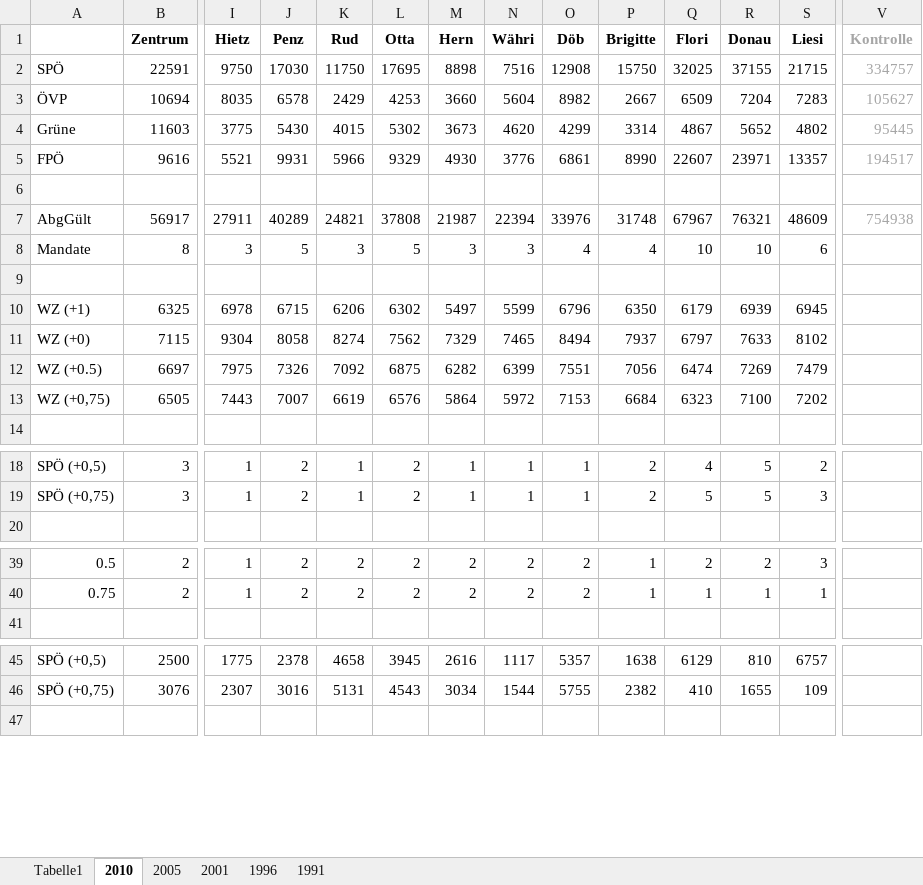
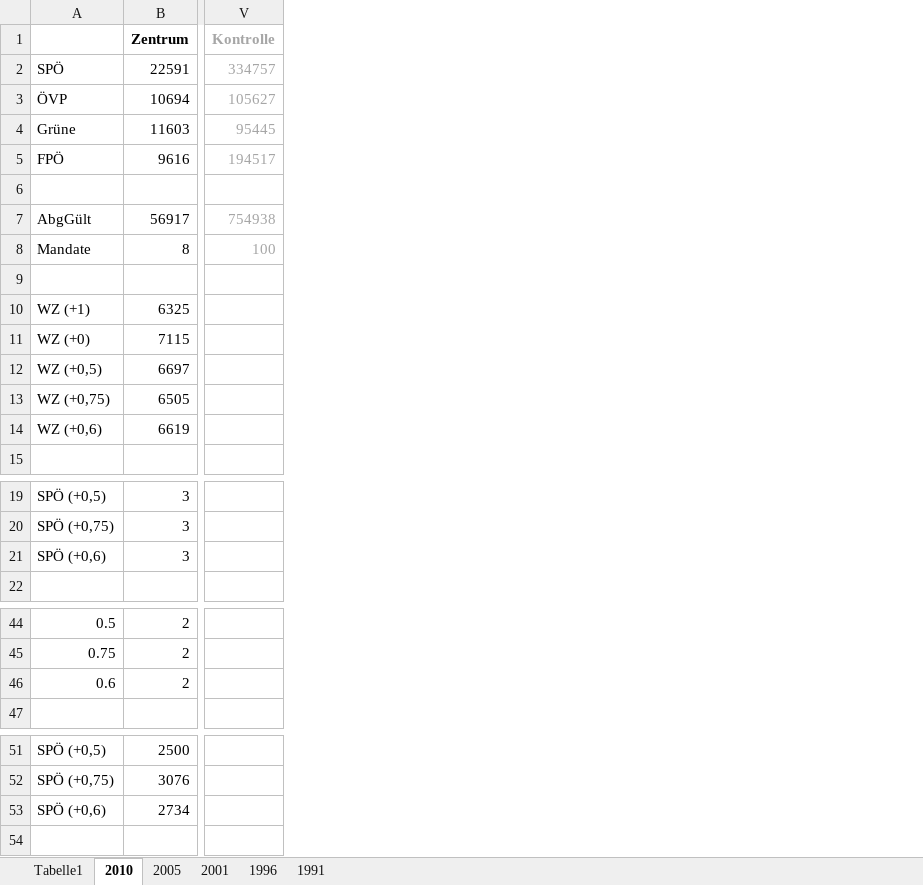
Before and after one commit to salx/Wienwahl, an Excel workbook: GR2010-1991.xlsx, sheet 2010, drawn as a sheet; only a part is shown, gaps mark what is left out; values as stored, in another font and other column widths than the file's, no borders; removed rows and columns are numbered as before the commit, all else as after; rows hold the shown columns only; the diff covers the shown part only; the diff names each change by its address in the sheet, - before the commit and + after, or states it on an @@ line.

```diff
--- a/GR2010-1991.xlsx (sheet 2010)
+++ b/GR2010-1991.xlsx (sheet 2010)
@@ column I (Hietz) hidden, rows 2-13: 9750 | 8035 | 3775 | 5521 |  | 27911 | 3 |  | 6978 | 9304 | 7975 | 7443; rows 18-19: 1 | 1; rows 39-40: 1 | 1; rows 45-46: 1775 | 2307 @@
@@ column J (Penz) hidden, rows 2-13: 17030 | 6578 | 5430 | 9931 |  | 40289 | 5 |  | 6715 | 8058 | 7326 | 7007; rows 18-19: 2 | 2; rows 39-40: 2 | 2; rows 45-46: 2378 | 3016 @@
@@ column K (Rud) hidden, rows 2-13: 11750 | 2429 | 4015 | 5966 |  | 24821 | 3 |  | 6206 | 8274 | 7092 | 6619; rows 18-19: 1 | 1; rows 39-40: 2 | 2; rows 45-46: 4658 | 5131 @@
@@ column L (Otta) hidden, rows 2-13: 17695 | 4253 | 5302 | 9329 |  | 37808 | 5 |  | 6302 | 7562 | 6875 | 6576; rows 18-19: 2 | 2; rows 39-40: 2 | 2; rows 45-46: 3945 | 4543 @@
@@ column M (Hern) hidden, rows 2-13: 8898 | 3660 | 3673 | 4930 |  | 21987 | 3 |  | 5497 | 7329 | 6282 | 5864; rows 18-19: 1 | 1; rows 39-40: 2 | 2; rows 45-46: 2616 | 3034 @@
@@ column N (Währi) hidden, rows 2-13: 7516 | 5604 | 4620 | 3776 |  | 22394 | 3 |  | 5599 | 7465 | 6399 | 5972; rows 18-19: 1 | 1; rows 39-40: 2 | 2; rows 45-46: 1117 | 1544 @@
@@ column O (Döb) hidden, rows 2-13: 12908 | 8982 | 4299 | 6861 |  | 33976 | 4 |  | 6796 | 8494 | 7551 | 7153; rows 18-19: 1 | 1; rows 39-40: 2 | 2; rows 45-46: 5357 | 5755 @@
@@ column P (Brigitte) hidden, rows 2-13: 15750 | 2667 | 3314 | 8990 |  | 31748 | 4 |  | 6350 | 7937 | 7056 | 6684; rows 18-19: 2 | 2; rows 39-40: 1 | 1; rows 45-46: 1638 | 2382 @@
@@ column Q (Flori) hidden, rows 2-13: 32025 | 6509 | 4867 | 22607 |  | 67967 | 10 |  | 6179 | 6797 | 6474 | 6323; rows 18-19: 4 | 5; rows 39-40: 2 | 1; rows 45-46: 6129 | 410 @@
@@ column R (Donau) hidden, rows 2-13: 37155 | 7204 | 5652 | 23971 |  | 76321 | 10 |  | 6939 | 7633 | 7269 | 7100; rows 18-19: 5 | 5; rows 39-40: 2 | 1; rows 45-46: 810 | 1655 @@
@@ column S (Liesi) hidden, rows 2-13: 21715 | 7283 | 4802 | 13357 |  | 48609 | 6 |  | 6945 | 8102 | 7479 | 7202; rows 18-19: 2 | 3; rows 39-40: 3 | 1; rows 45-46: 6757 | 109 @@
-V8 (Kontrolle): (empty)
+V8 (Kontrolle): 100
-A12: WZ (+0.5)
+A12: WZ (+0,5)
+row 14: WZ (+0,6) | 6619
+row 21: SPÖ (+0,6) | 3
+row 46: 0.6 | 2
+row 53: SPÖ (+0,6) | 2734
```
Also changed, not shown: 11 added rows and 2 edited cells elsewhere in this sheet, sheet 1996, sheet 2005, sheet 2001, formulas that keep their value, hidden cells, 6 other files.
